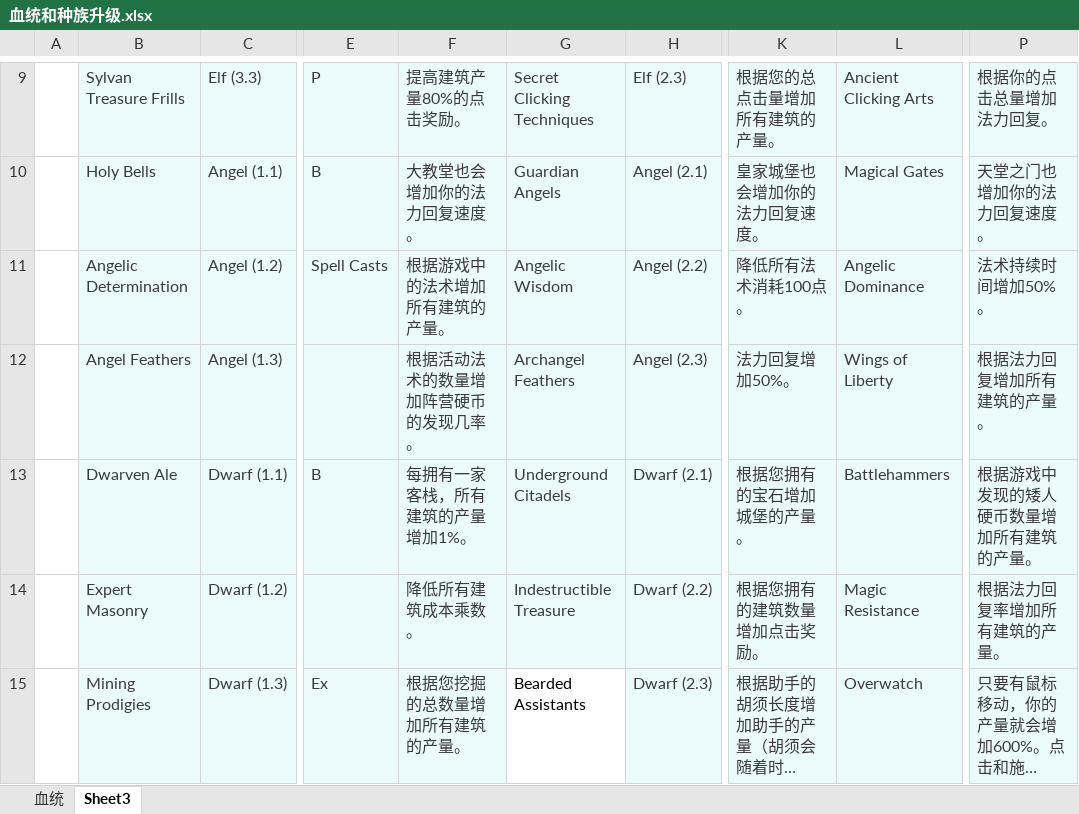
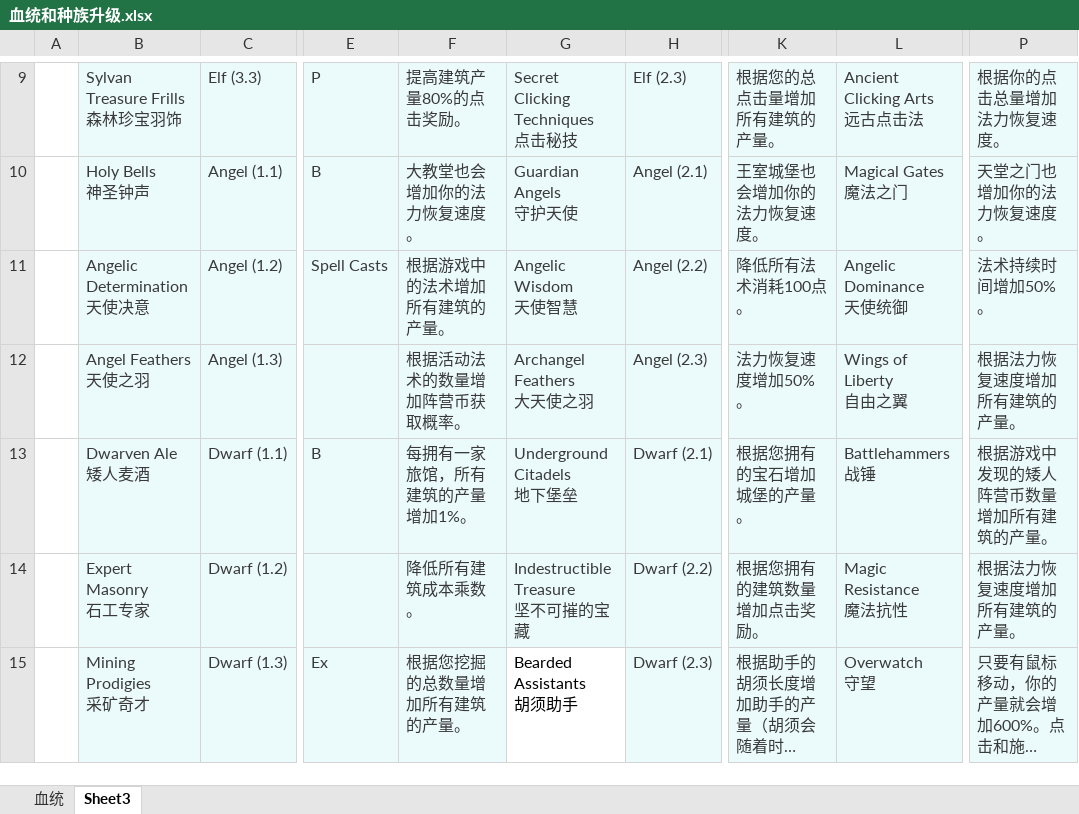
Before and after one commit to yalosaws/RGA, an Excel workbook: 表格/血统和种族升级.xlsx, sheet Sheet3, drawn as a sheet; only a part is shown, gaps mark what is left out; long unchanged cells end in …; values as stored, in another font and other column widths than the file's, no borders; ↵ is a line break in a cell; the diff covers the shown part only; the diff names each change by its address in the sheet, - before the commit and + after, or states it on an @@ line.

```diff
--- a/表格/血统和种族升级.xlsx (sheet Sheet3)
+++ b/表格/血统和种族升级.xlsx (sheet Sheet3)
-B9: Sylvan Treasure Frills
+B9: Sylvan Treasure Frills ↵ 森林珍宝羽饰
-G9: Secret Clicking Techniques
+G9: Secret Clicking Techniques ↵ 点击秘技
-L9: Ancient Clicking Arts
+L9: Ancient Clicking Arts ↵ 远古点击法
-P9: 根据你的点击总量增加法力回复。
+P9: 根据你的点击总量增加法力恢复速度。
-B10: Holy Bells
+B10: Holy Bells ↵ 神圣钟声
-F10: 大教堂也会增加你的法力回复速度。
+F10: 大教堂也会增加你的法力恢复速度。
-G10: Guardian Angels
+G10: Guardian Angels ↵ 守护天使
-K10: 皇家城堡也会增加你的法力回复速度。
+K10: 王室城堡也会增加你的法力恢复速度。
-L10: Magical Gates
+L10: Magical Gates ↵ 魔法之门
-P10: 天堂之门也增加你的法力回复速度。
+P10: 天堂之门也增加你的法力恢复速度。
-B11: Angelic Determination
+B11: Angelic Determination ↵ 天使决意
-G11: Angelic Wisdom
+G11: Angelic Wisdom ↵ 天使智慧
-L11: Angelic Dominance
+L11: Angelic Dominance ↵ 天使统御
-B12: Angel Feathers
+B12: Angel Feathers ↵ 天使之羽
-F12: 根据活动法术的数量增加阵营硬币的发现几率。
+F12: 根据活动法术的数量增加阵营币获取概率。
-G12: Archangel Feathers
+G12: Archangel Feathers ↵ 大天使之羽
-K12: 法力回复增加50%。
+K12: 法力恢复速度增加50%。
-L12: Wings of Liberty
+L12: Wings of Liberty ↵ 自由之翼
-P12: 根据法力回复增加所有建筑的产量。
+P12: 根据法力恢复速度增加所有建筑的产量。
-B13: Dwarven Ale
+B13: Dwarven Ale ↵ 矮人麦酒
-F13: 每拥有一家客栈，所有建筑的产量增加1%。
+F13: 每拥有一家旅馆，所有建筑的产量增加1%。
-G13: Underground Citadels
+G13: Underground Citadels ↵ 地下堡垒
-L13: Battlehammers
+L13: Battlehammers ↵ 战锤
-P13: 根据游戏中发现的矮人硬币数量增加所有建筑的产量。
+P13: 根据游戏中发现的矮人阵营币数量增加所有建筑的产量。
-B14: Expert Masonry
+B14: Expert Masonry ↵ 石工专家
-G14: Indestructible Treasure
+G14: Indestructible Treasure ↵ 坚不可摧的宝藏
-L14: Magic Resistance
+L14: Magic Resistance ↵ 魔法抗性
-P14: 根据法力回复率增加所有建筑的产量。
+P14: 根据法力恢复速度增加所有建筑的产量。
-B15: Mining Prodigies
+B15: Mining Prodigies ↵ 采矿奇才
-G15: Bearded Assistants
+G15: Bearded Assistants ↵ 胡须助手
-L15: Overwatch
+L15: Overwatch ↵ 守望
```
Also changed, not shown: 147 edited cells elsewhere in this sheet, sheet 血统, 12 other files.
